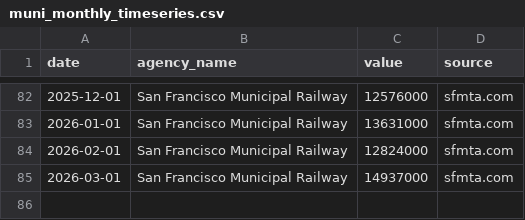
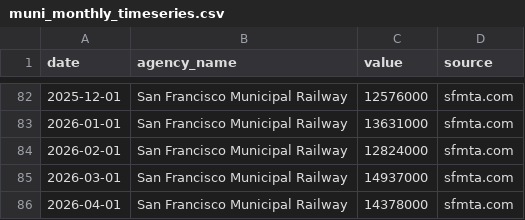
Before and after one commit to alariosjx/bcn-transit-tracker, a CSV file: data/public/datawrapper/muni_monthly_timeseries.csv, drawn as a sheet; only a part is shown, gaps mark what is left out.

```diff
--- a/data/public/datawrapper/muni_monthly_timeseries.csv
+++ b/data/public/datawrapper/muni_monthly_timeseries.csv
@@ -85 +85,2 @@ date,agency_name,value,source
 2026-03-01,San Francisco Municipal Railway,14937000,sfmta.com
+2026-04-01,San Francisco Municipal Railway,14378000,sfmta.com
```
Also changed, not shown: data/public/bart_monthly.csv, data/public/datawrapper/bart_monthly_timeseries.csv, 30 other files.
